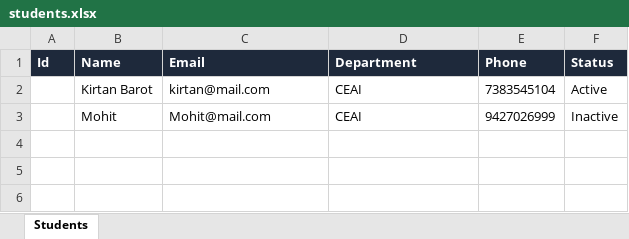
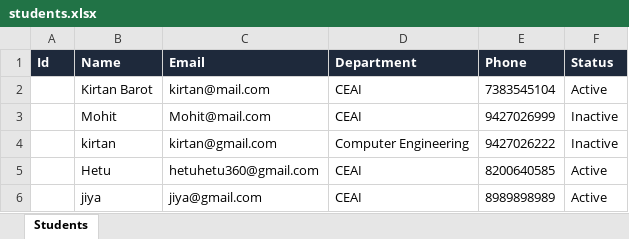
Before and after one commit to kirtan1911/ExcelProject, an Excel workbook: wwwroot/uploads/students.xlsx, sheet Students, drawn as a sheet; values as stored, in another font and other column widths than the file's, no borders; the diff names each change by its address in the sheet, - before the commit and + after, or states it on an @@ line.

```diff
--- a/wwwroot/uploads/students.xlsx (sheet Students)
+++ b/wwwroot/uploads/students.xlsx (sheet Students)
+row 4:  | kirtan | kirtan@gmail.com | Computer Engineering | 9427026222 | Inactive
+row 5:  | Hetu | hetuhetu360@gmail.com | CEAI | 8200640585 | Active
+row 6:  | jiya | jiya@gmail.com | CEAI | 8989898989 | Active
```
Also changed, not shown: 24 other files.
